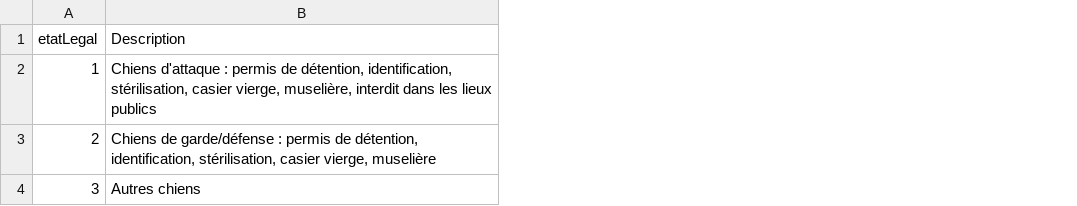
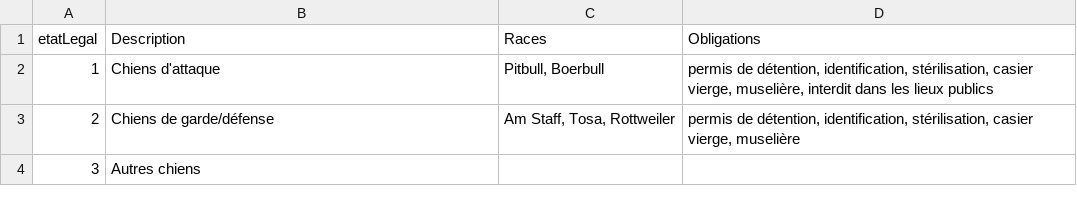
Before and after one commit to laurinemell/Projet-Kitie, a CSV file: DonneesKitie/etatLegal.csv, drawn as a sheet; the diff names each change by its address in the sheet, - before the commit and + after, or states it on an @@ line.

```diff
--- a/DonneesKitie/etatLegal.csv
+++ b/DonneesKitie/etatLegal.csv
+column C (Races), rows 2-3: Pitbull, Boerbull | Am Staff, Tosa, Rottweiler
+column D (Obligations), rows 2-3: permis de détention, identification, stérilisation, casier vierge, muselière, interdit dans les lieux publics | permis de détention, identification, stérilisation, casier vierge, muselière
-B2 (Description): Chiens d'attaque : permis de détention, identification, stérilisation, casier vierge, muselière, interdit dans les lieux publics
+B2 (Description): Chiens d'attaque
-B3 (Description): …de garde/défense : permis de détention, identification, stérilisation, casier vierge, muselière
+B3 (Description): …de garde/défense
```
Also changed, not shown: DonneesKitie/Race.csv, 5 other files.
